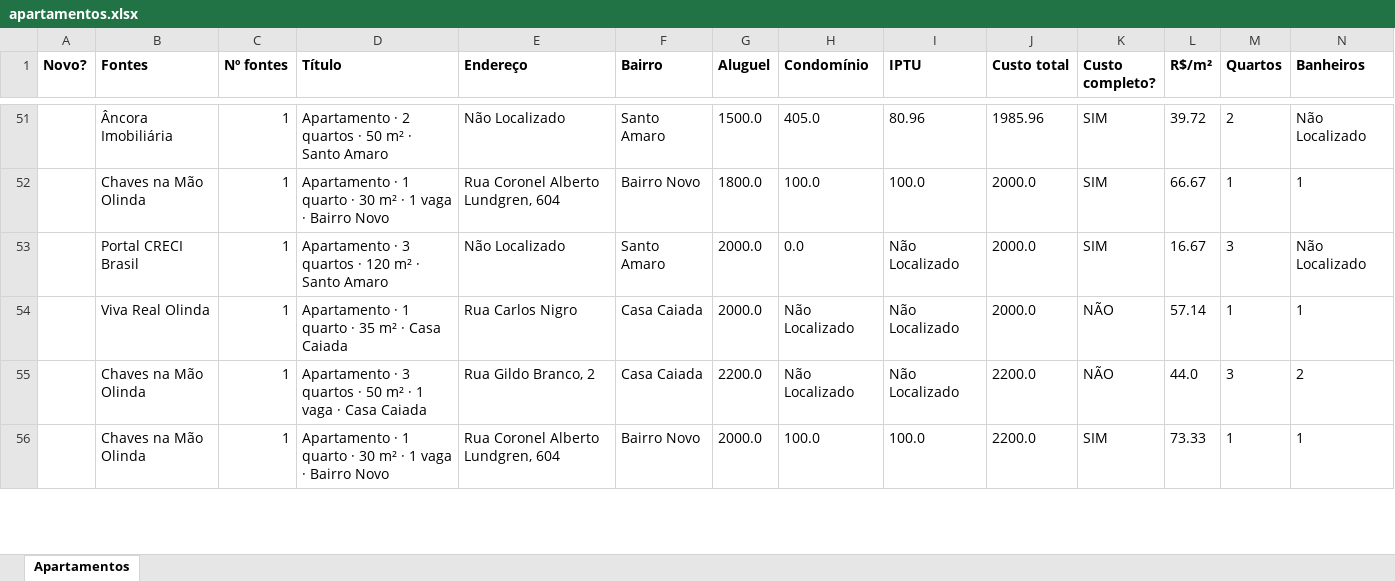
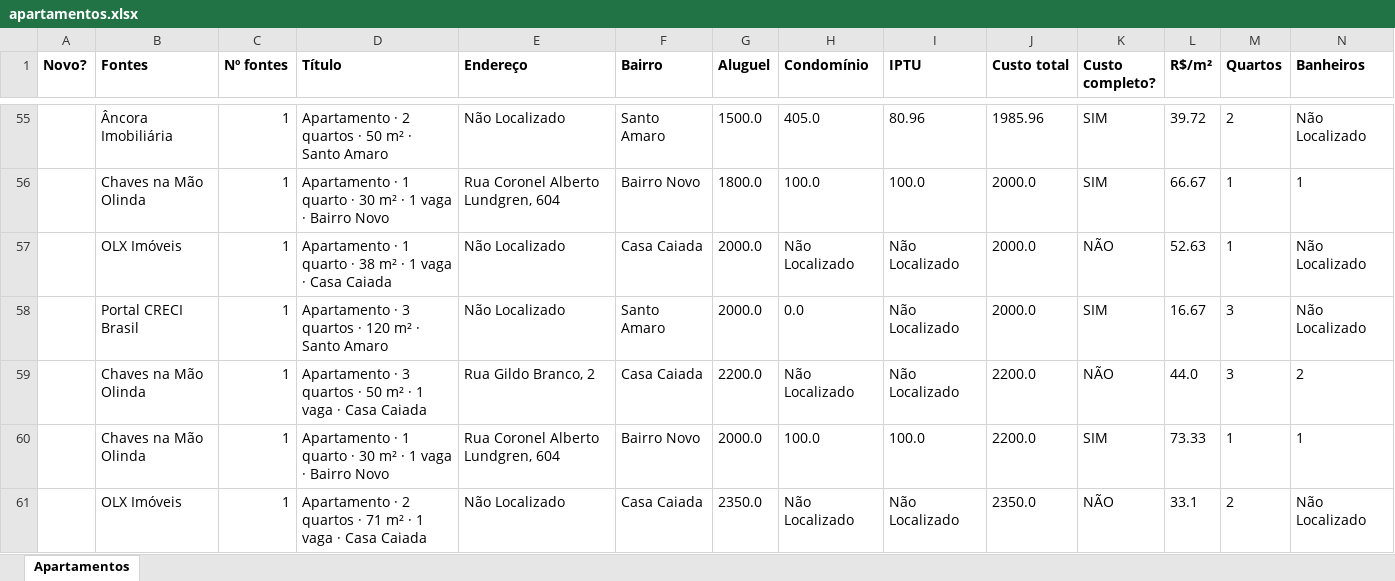
Before and after one commit to jlfig13/busca-imovel, an Excel workbook: saida/apartamentos.xlsx, sheet Apartamentos, drawn as a sheet; only a part is shown, gaps mark what is left out; values as stored, in another font and other column widths than the file's, no borders; removed rows and columns are numbered as before the commit, all else as after; rows hold the shown columns only; the diff covers the shown part only; the diff names each change by its address in the sheet, - before the commit and + after, or states it on an @@ line.

```diff
--- a/saida/apartamentos.xlsx (sheet Apartamentos)
+++ b/saida/apartamentos.xlsx (sheet Apartamentos)
+row 57:  | OLX Imóveis | 1 | Apartamento · 1 quarto · 38 m² · 1 vaga · Casa Caiada | Não Localizado | Casa Caiada | 2000.0 | Não Localizado | Não Localizado | 2000.0 | NÃO | 52.63 | 1 | Não Localizado
-row 54:  | Viva Real Olinda | 1 | Apartamento · 1 quarto · 35 m² · Casa Caiada | Rua Carlos Nigro | Casa Caiada | 2000.0 | Não Localizado | Não Localizado | 2000.0 | NÃO | 57.14 | 1 | 1
+row 61:  | OLX Imóveis | 1 | Apartamento · 2 quartos · 71 m² · 1 vaga · Casa Caiada | Não Localizado | Casa Caiada | 2350.0 | Não Localizado | Não Localizado | 2350.0 | NÃO | 33.1 | 2 | Não Localizado
```
Also changed, not shown: 46 added rows, 25 removed rows, 1 moved row and 333 edited cells elsewhere in this sheet, 1 other file.
